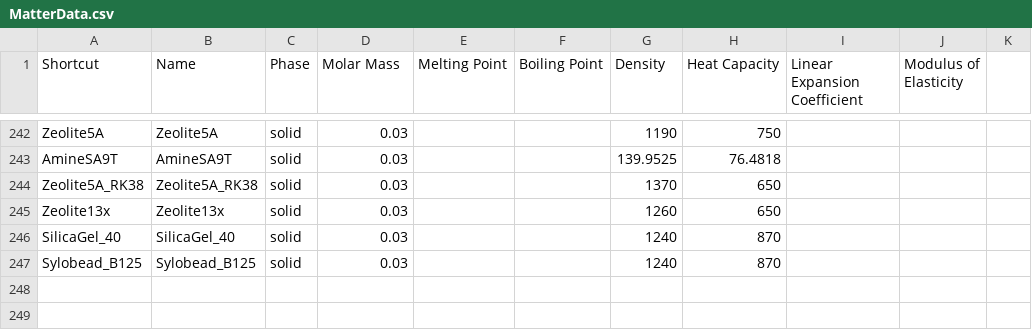
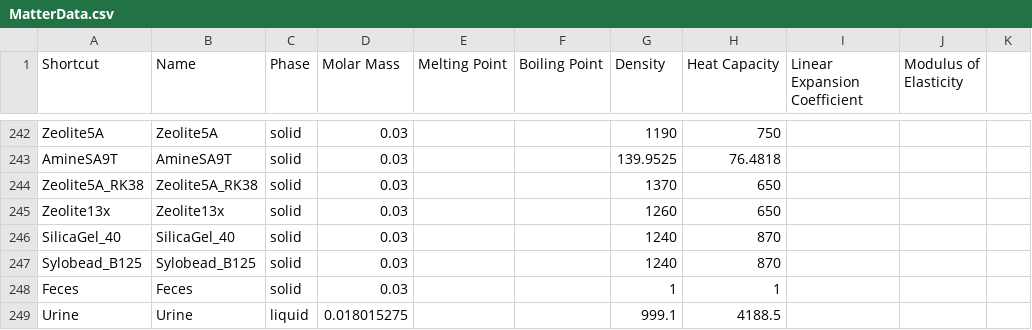
Before and after one commit to V-HAB/V-HAB, a CSV file: lib/+matterdata/MatterData.csv, drawn as a sheet; only a part is shown, gaps mark what is left out; the diff names each change by its address in the sheet, - before the commit and + after, or states it on an @@ line.

Commit message:
Human Model for SCALISS that includes intake of solid and liquid food and its digestion followed by the output of feces and urine additional to the O2, CO2 and H2O atmosphere impacts. Heat Release from Humans is a to do for the model

```diff
--- a/lib/+matterdata/MatterData.csv
+++ b/lib/+matterdata/MatterData.csv
+row 248: Feces | Feces | solid | 0.03 |  |  | 1 | 1
+row 249: Urine | Urine | liquid | 0.018015275 |  |  | 999.1 | 4188.5
```
Also changed, not shown: 15 other files.
